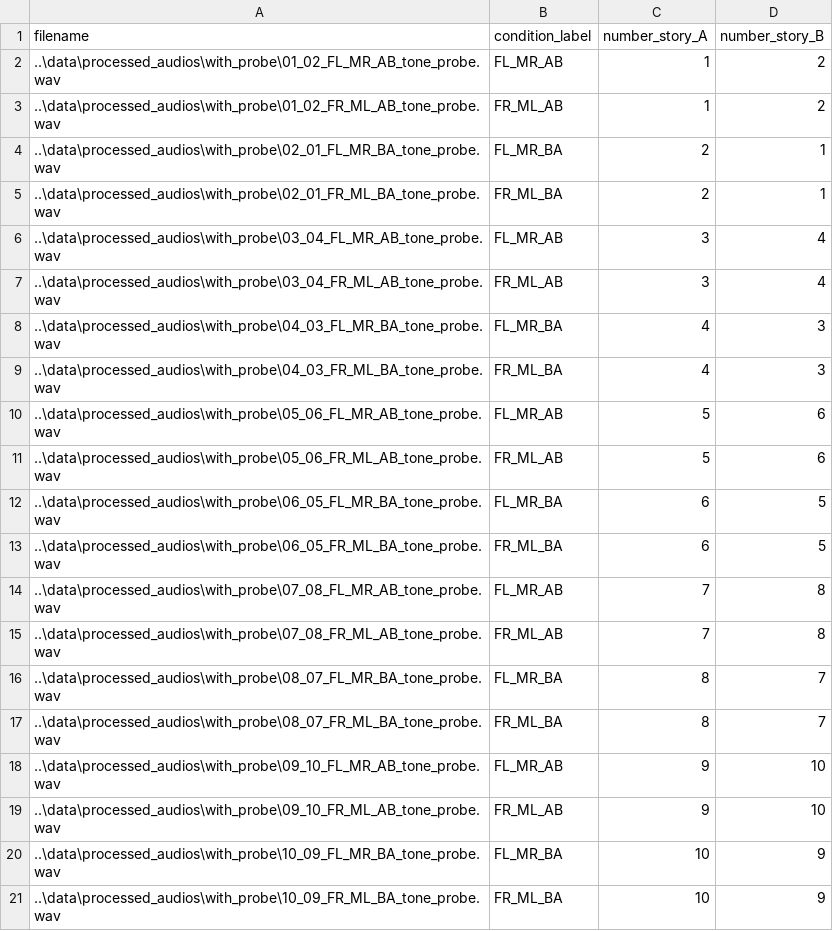
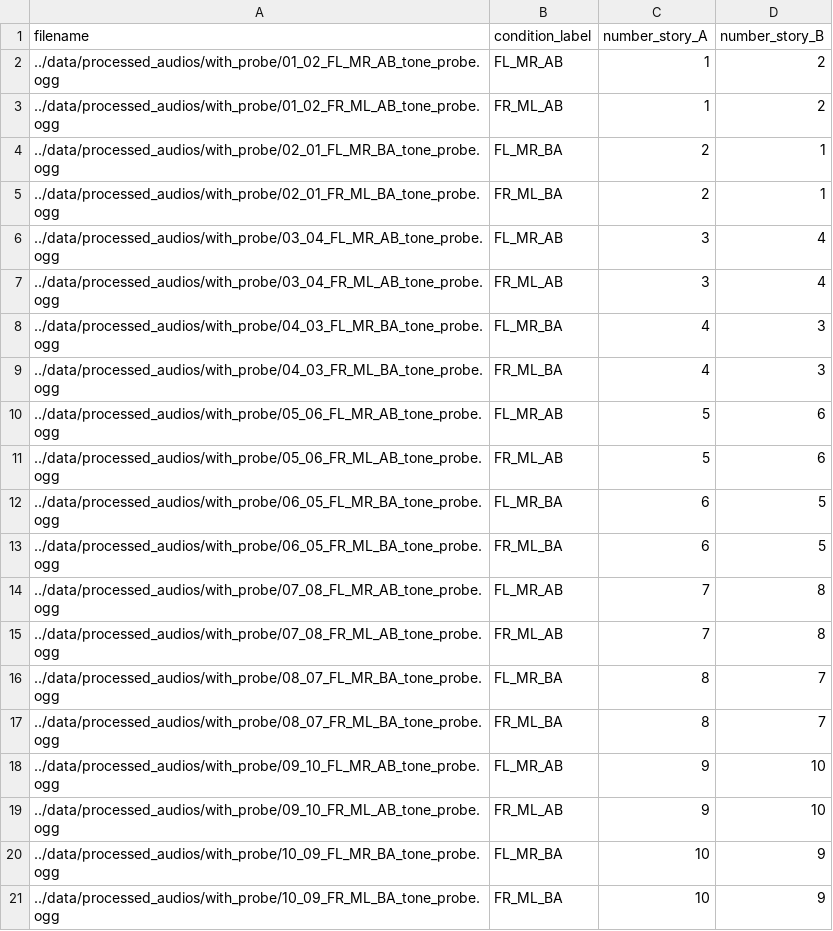
Before and after one commit to joctavio287/Dichotic, a CSV file: psychopy_experiment/audiobook_combinations_probes.csv, drawn as a sheet.

```diff
--- a/psychopy_experiment/audiobook_combinations_probes.csv
+++ b/psychopy_experiment/audiobook_combinations_probes.csv
@@ -1,21 +1,21 @@
 filename,condition_label,number_story_A,number_story_B
-..\data\processed_audios\with_probe\01_02_FL_MR_AB_tone_probe.wav,FL_MR_AB,1,2
-..\data\processed_audios\with_probe\01_02_FR_ML_AB_tone_probe.wav,FR_ML_AB,1,2
-..\data\processed_audios\with_probe\02_01_FL_MR_BA_tone_probe.wav,FL_MR_BA,2,1
-..\data\processed_audios\with_probe\02_01_FR_ML_BA_tone_probe.wav,FR_ML_BA,2,1
-..\data\processed_audios\with_probe\03_04_FL_MR_AB_tone_probe.wav,FL_MR_AB,3,4
-..\data\processed_audios\with_probe\03_04_FR_ML_AB_tone_probe.wav,FR_ML_AB,3,4
-..\data\processed_audios\with_probe\04_03_FL_MR_BA_tone_probe.wav,FL_MR_BA,4,3
-..\data\processed_audios\with_probe\04_03_FR_ML_BA_tone_probe.wav,FR_ML_BA,4,3
-..\data\processed_audios\with_probe\05_06_FL_MR_AB_tone_probe.wav,FL_MR_AB,5,6
-..\data\processed_audios\with_probe\05_06_FR_ML_AB_tone_probe.wav,FR_ML_AB,5,6
-..\data\processed_audios\with_probe\06_05_FL_MR_BA_tone_probe.wav,FL_MR_BA,6,5
-..\data\processed_audios\with_probe\06_05_FR_ML_BA_tone_probe.wav,FR_ML_BA,6,5
-..\data\processed_audios\with_probe\07_08_FL_MR_AB_tone_probe.wav,FL_MR_AB,7,8
-..\data\processed_audios\with_probe\07_08_FR_ML_AB_tone_probe.wav,FR_ML_AB,7,8
-..\data\processed_audios\with_probe\08_07_FL_MR_BA_tone_probe.wav,FL_MR_BA,8,7
-..\data\processed_audios\with_probe\08_07_FR_ML_BA_tone_probe.wav,FR_ML_BA,8,7
-..\data\processed_audios\with_probe\09_10_FL_MR_AB_tone_probe.wav,FL_MR_AB,9,10
-..\data\processed_audios\with_probe\09_10_FR_ML_AB_tone_probe.wav,FR_ML_AB,9,10
-..\data\processed_audios\with_probe\10_09_FL_MR_BA_tone_probe.wav,FL_MR_BA,10,9
-..\data\processed_audios\with_probe\10_09_FR_ML_BA_tone_probe.wav,FR_ML_BA,10,9
+../data/processed_audios/with_probe/01_02_FL_MR_AB_tone_probe.ogg,FL_MR_AB,1,2
+../data/processed_audios/with_probe/01_02_FR_ML_AB_tone_probe.ogg,FR_ML_AB,1,2
+../data/processed_audios/with_probe/02_01_FL_MR_BA_tone_probe.ogg,FL_MR_BA,2,1
+../data/processed_audios/with_probe/02_01_FR_ML_BA_tone_probe.ogg,FR_ML_BA,2,1
+../data/processed_audios/with_probe/03_04_FL_MR_AB_tone_probe.ogg,FL_MR_AB,3,4
+../data/processed_audios/with_probe/03_04_FR_ML_AB_tone_probe.ogg,FR_ML_AB,3,4
+../data/processed_audios/with_probe/04_03_FL_MR_BA_tone_probe.ogg,FL_MR_BA,4,3
+../data/processed_audios/with_probe/04_03_FR_ML_BA_tone_probe.ogg,FR_ML_BA,4,3
+../data/processed_audios/with_probe/05_06_FL_MR_AB_tone_probe.ogg,FL_MR_AB,5,6
+../data/processed_audios/with_probe/05_06_FR_ML_AB_tone_probe.ogg,FR_ML_AB,5,6
+../data/processed_audios/with_probe/06_05_FL_MR_BA_tone_probe.ogg,FL_MR_BA,6,5
+../data/processed_audios/with_probe/06_05_FR_ML_BA_tone_probe.ogg,FR_ML_BA,6,5
+../data/processed_audios/with_probe/07_08_FL_MR_AB_tone_probe.ogg,FL_MR_AB,7,8
+../data/processed_audios/with_probe/07_08_FR_ML_AB_tone_probe.ogg,FR_ML_AB,7,8
+../data/processed_audios/with_probe/08_07_FL_MR_BA_tone_probe.ogg,FL_MR_BA,8,7
+../data/processed_audios/with_probe/08_07_FR_ML_BA_tone_probe.ogg,FR_ML_BA,8,7
+../data/processed_audios/with_probe/09_10_FL_MR_AB_tone_probe.ogg,FL_MR_AB,9,10
+../data/processed_audios/with_probe/09_10_FR_ML_AB_tone_probe.ogg,FR_ML_AB,9,10
+../data/processed_audios/with_probe/10_09_FL_MR_BA_tone_probe.ogg,FL_MR_BA,10,9
+../data/processed_audios/with_probe/10_09_FR_ML_BA_tone_probe.ogg,FR_ML_BA,10,9
```
Also changed, not shown: psychopy_experiment/audiobook_combinations_no_probes.csv, 4 other files.
